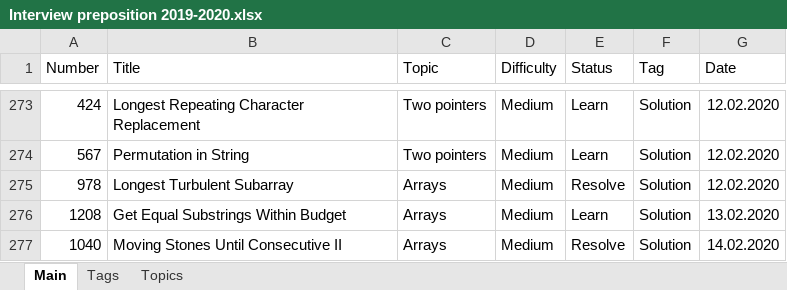
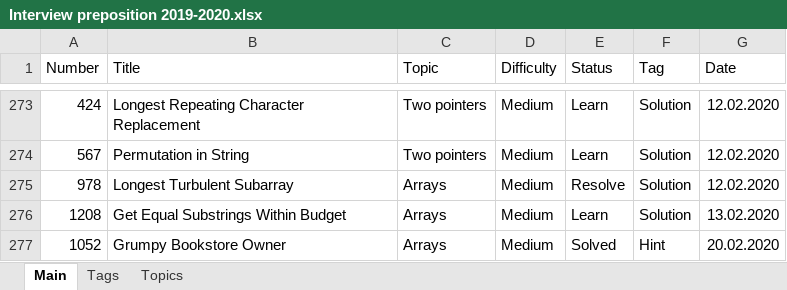
Before and after one commit to Bekaryss/LeetCode-Old, an Excel workbook: Interview preposition 2019-2020.xlsx, sheet Main, drawn as a sheet; only a part is shown, gaps mark what is left out; values as stored, in another font and other column widths than the file's, no borders; table styles not drawn; removed rows and columns are numbered as before the commit, all else as after; the diff names each change by its address in the sheet, - before the commit and + after, or states it on an @@ line.

```diff
--- a/Interview preposition 2019-2020.xlsx (sheet Main)
+++ b/Interview preposition 2019-2020.xlsx (sheet Main)
-row 277: 1040 | Moving Stones Until Consecutive II | Arrays | Medium | Resolve | Solution | 14.02.2020
+row 277: 1052 | Grumpy Bookstore Owner | Arrays | Medium | Solved | Hint | 20.02.2020
```
Also changed, not shown: 6 other files.
